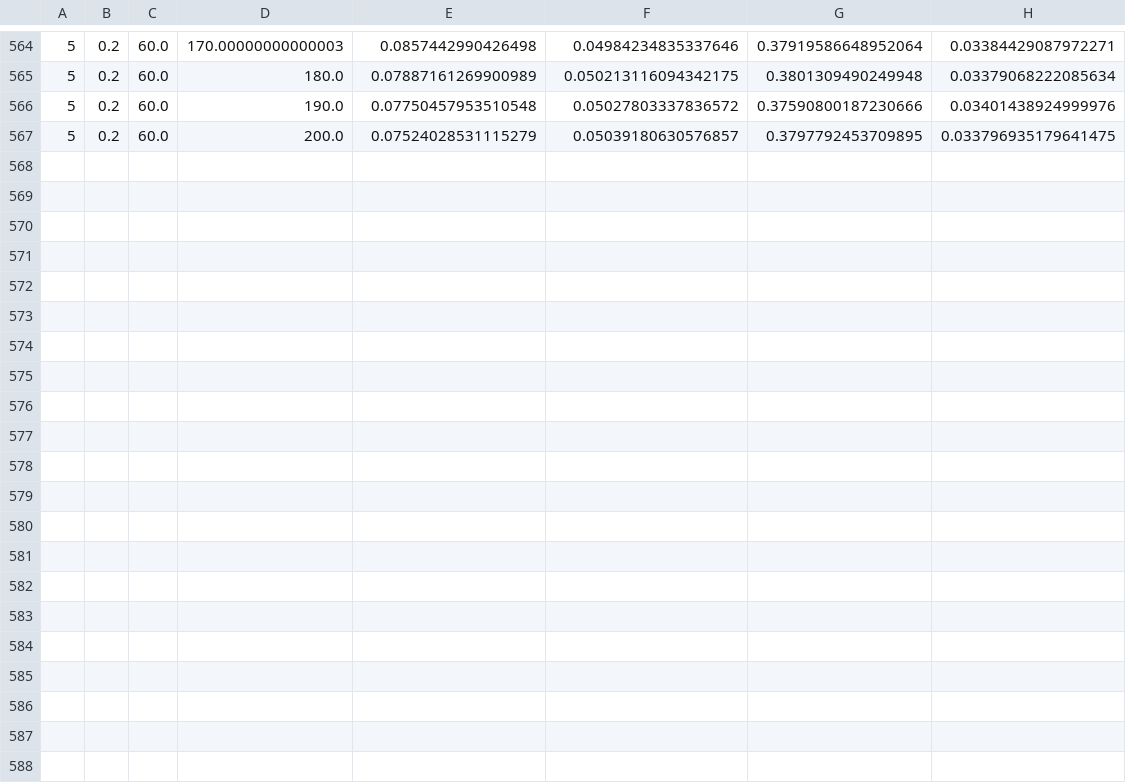
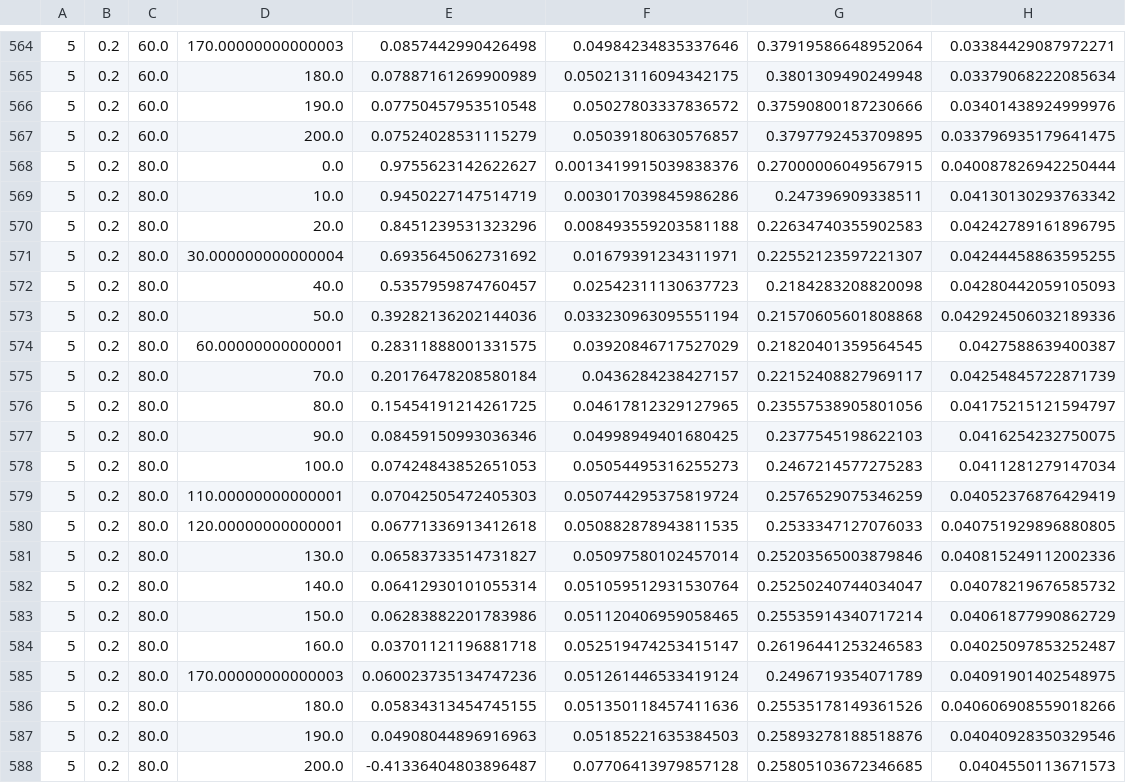
Before and after one commit to rcfduarte/EITN2019_NESTproject, a CSV file: fullNetworkSimulation/resultsParamAndDur_networkScale_5.csv, drawn as a sheet; only a part is shown, gaps mark what is left out; the diff names each change by its address in the sheet, - before the commit and + after, or states it on an @@ line.

```diff
--- a/fullNetworkSimulation/resultsParamAndDur_networkScale_5.csv
+++ b/fullNetworkSimulation/resultsParamAndDur_networkScale_5.csv
+row 568: 5 | 0.2 | 80.0 | 0.0 | 0.9755623142622627 | 0.0013419915039838376 | 0.27000006049567915 | 0.040087826942250444
+row 569: 5 | 0.2 | 80.0 | 10.0 | 0.9450227147514719 | 0.003017039845986286 | 0.247396909338511 | 0.04130130293763342
+row 570: 5 | 0.2 | 80.0 | 20.0 | 0.8451239531323296 | 0.008493559203581188 | 0.22634740355902583 | 0.04242789161896795
+row 571: 5 | 0.2 | 80.0 | 30.000000000000004 | 0.6935645062731692 | 0.01679391234311971 | 0.22552123597221307 | 0.04244458863595255
+row 572: 5 | 0.2 | 80.0 | 40.0 | 0.5357959874760457 | 0.02542311130637723 | 0.2184283208820098 | 0.04280442059105093
+row 573: 5 | 0.2 | 80.0 | 50.0 | 0.39282136202144036 | 0.033230963095551194 | 0.21570605601808868 | 0.042924506032189336
+row 574: 5 | 0.2 | 80.0 | 60.00000000000001 | 0.28311888001331575 | 0.03920846717527029 | 0.21820401359564545 | 0.0427588639400387
+row 575: 5 | 0.2 | 80.0 | 70.0 | 0.20176478208580184 | 0.0436284238427157 | 0.22152408827969117 | 0.04254845722871739
+row 576: 5 | 0.2 | 80.0 | 80.0 | 0.15454191214261725 | 0.04617812329127965 | 0.23557538905801056 | 0.04175215121594797
+row 577: 5 | 0.2 | 80.0 | 90.0 | 0.08459150993036346 | 0.04998949401680425 | 0.2377545198622103 | 0.0416254232750075
+row 578: 5 | 0.2 | 80.0 | 100.0 | 0.07424843852651053 | 0.05054495316255273 | 0.2467214577275283 | 0.0411281279147034
+row 579: 5 | 0.2 | 80.0 | 110.00000000000001 | 0.07042505472405303 | 0.050744295375819724 | 0.2576529075346259 | 0.04052376876429419
+row 580: 5 | 0.2 | 80.0 | 120.00000000000001 | 0.06771336913412618 | 0.050882878943811535 | 0.2533347127076033 | 0.040751929896880805
+row 581: 5 | 0.2 | 80.0 | 130.0 | 0.06583733514731827 | 0.05097580102457014 | 0.25203565003879846 | 0.040815249112002336
+row 582: 5 | 0.2 | 80.0 | 140.0 | 0.06412930101055314 | 0.051059512931530764 | 0.25250240744034047 | 0.04078219676585732
+row 583: 5 | 0.2 | 80.0 | 150.0 | 0.06283882201783986 | 0.051120406959058465 | 0.25535914340717214 | 0.04061877990862729
+row 584: 5 | 0.2 | 80.0 | 160.0 | 0.03701121196881718 | 0.052519474253415147 | 0.26196441253246583 | 0.04025097853252487
+row 585: 5 | 0.2 | 80.0 | 170.00000000000003 | 0.060023735134747236 | 0.051261446533419124 | 0.2496719354071789 | 0.04091901402548975
+row 586: 5 | 0.2 | 80.0 | 180.0 | 0.05834313454745155 | 0.051350118457411636 | 0.25535178149361526 | 0.040606908559018266
+row 587: 5 | 0.2 | 80.0 | 190.0 | 0.04908044896916963 | 0.05185221635384503 | 0.25893278188518876 | 0.04040928350329546
+row 588: 5 | 0.2 | 80.0 | 200.0 | -0.41336404803896487 | 0.07706413979857128 | 0.25805103672346685 | 0.0404550113671573
```
Also changed, not shown: fullNetworkSimulation/resultsParamAndDur_networkScale_3.csv, fullNetworkSimulation/resultsParamAndDur_networkScale_4.csv, 9 other files.
